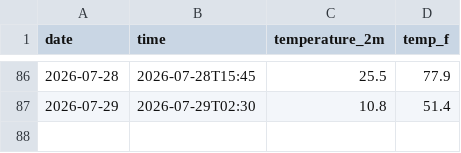
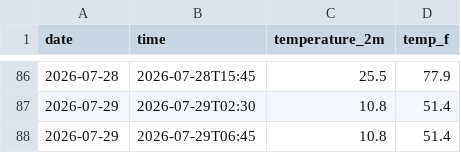
Before and after one commit to aaravraj-gif/Weather-Agent, a CSV file: daily_log.csv, drawn as a sheet; only a part is shown, gaps mark what is left out.

```diff
--- a/daily_log.csv
+++ b/daily_log.csv
@@ -87 +87,2 @@ date,time,temperature_2m,temp_f
 2026-07-29,2026-07-29T02:30,10.8,51.4
+2026-07-29,2026-07-29T06:45,10.8,51.4
```
Also changed, not shown: 1 other file.
